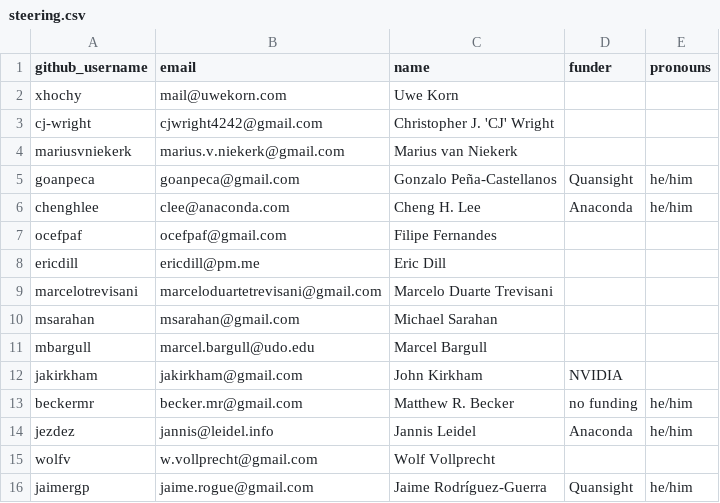
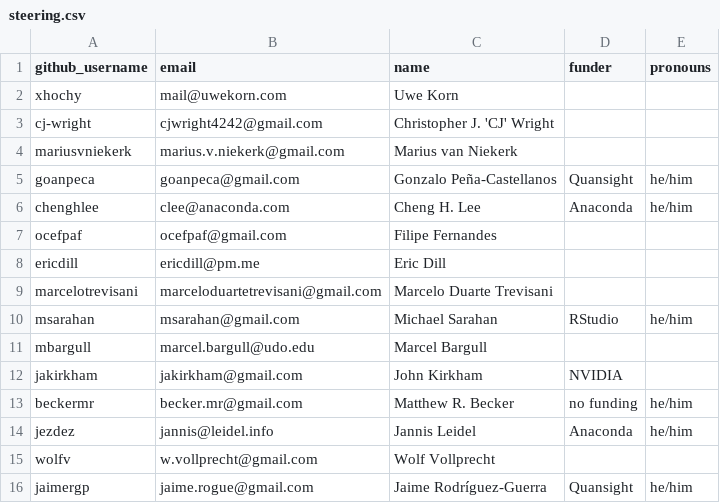
Before and after one commit to conda/governance, a CSV file: steering.csv, drawn as a sheet.

Commit message:
Update steering.csv

```diff
--- a/steering.csv
+++ b/steering.csv
@@ -9,3 +9,3 @@ ericdill,ericdill@pm.me,Eric Dill,,
 marcelotrevisani,marceloduartetrevisani@gmail.com,Marcelo Duarte Trevisani,,
-msarahan,msarahan@gmail.com,Michael Sarahan,,
+msarahan,msarahan@gmail.com,Michael Sarahan,RStudio,he/him
 mbargull,marcel.bargull@udo.edu,Marcel Bargull,,
```
